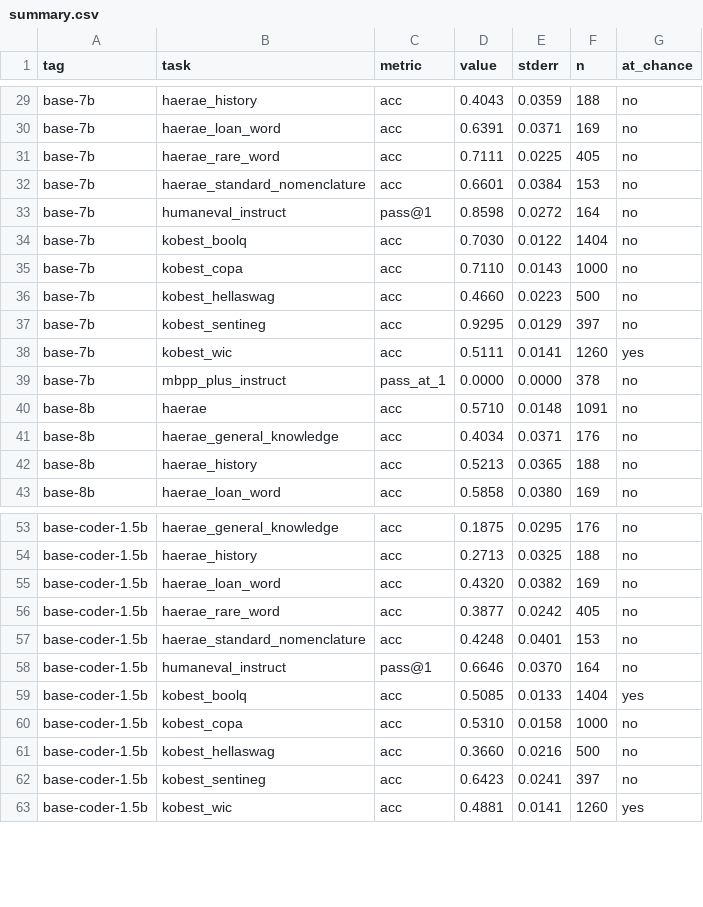
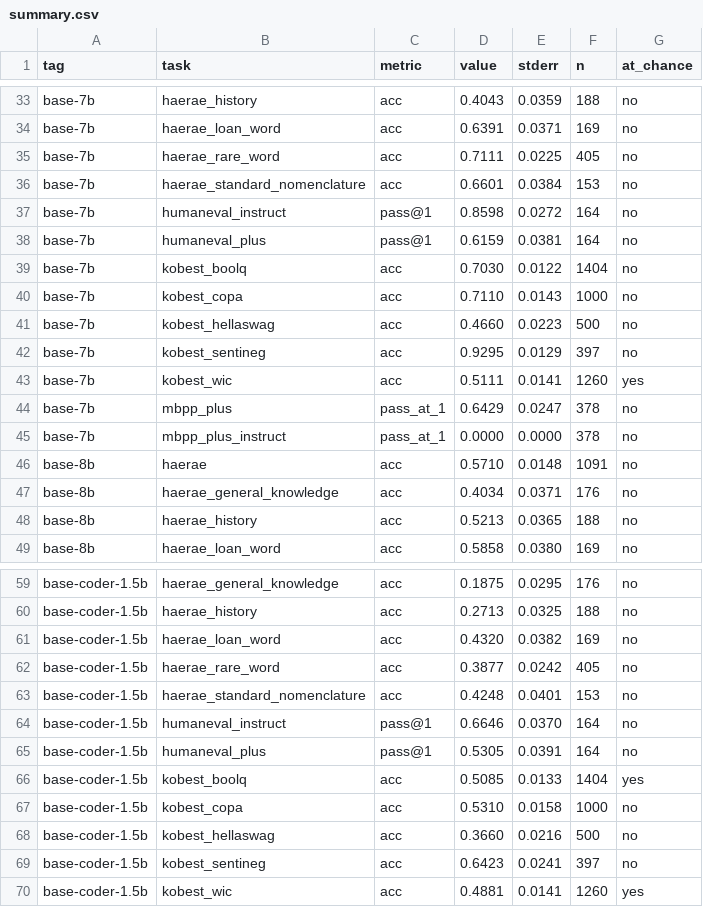
Before and after one commit to encredible/gaiel-benchmarks, a CSV file: results/summary.csv, drawn as a sheet; only a part is shown, gaps mark what is left out; the diff covers the shown part only.

```diff
--- a/results/summary.csv
+++ b/results/summary.csv
@@ -33,2 +37,3 @@ base-7b,haerae_standard_nomenclature,acc,0.6601,0.0384,153,no
 base-7b,humaneval_instruct,pass@1,0.8598,0.0272,164,no
+base-7b,humaneval_plus,pass@1,0.6159,0.0381,164,no
 base-7b,kobest_boolq,acc,0.7030,0.0122,1404,no
@@ -38,2 +43,3 @@ base-7b,kobest_sentineg,acc,0.9295,0.0129,397,no
 base-7b,kobest_wic,acc,0.5111,0.0141,1260,yes
+base-7b,mbpp_plus,pass_at_1,0.6429,0.0247,378,no
 base-7b,mbpp_plus_instruct,pass_at_1,0.0000,0.0000,378,no
@@ -58,2 +64,3 @@ base-coder-1.5b,haerae_standard_nomenclature,acc,0.4248,0.0401,153,no
 base-coder-1.5b,humaneval_instruct,pass@1,0.6646,0.0370,164,no
+base-coder-1.5b,humaneval_plus,pass@1,0.5305,0.0391,164,no
 base-coder-1.5b,kobest_boolq,acc,0.5085,0.0133,1404,yes
```
Also changed, not shown: 13 added rows elsewhere in this file, 42 other files.
